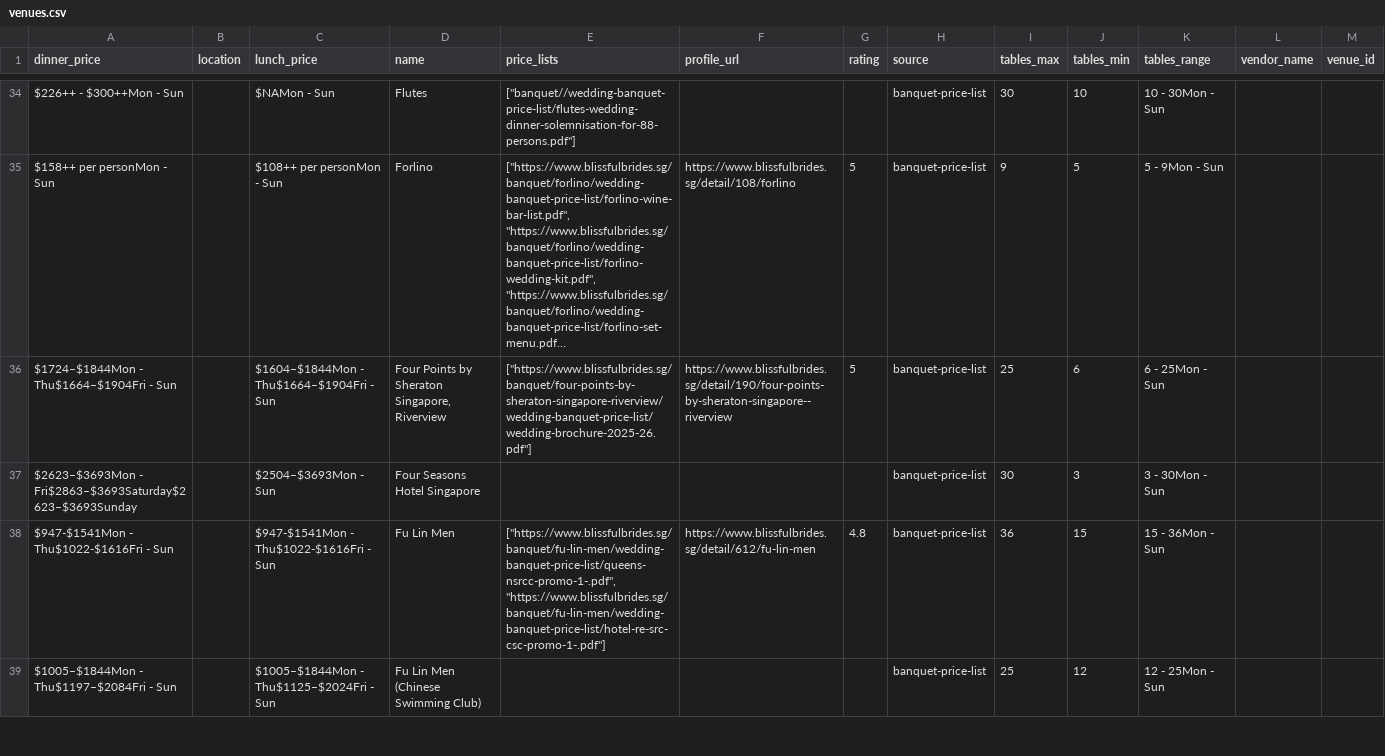
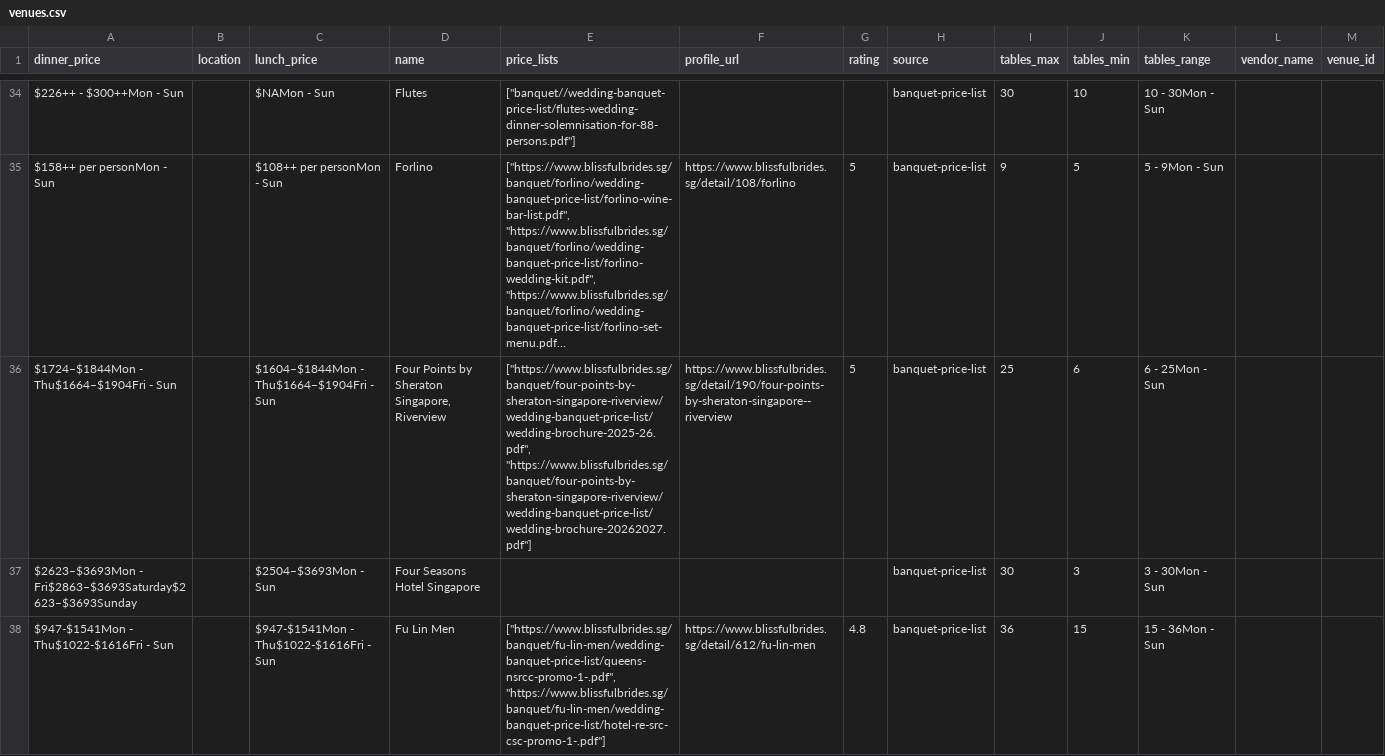
Before and after one commit to luarss/wedding-data, a CSV file: data/bb/venues.csv, drawn as a sheet; only a part is shown, gaps mark what is left out; the shorter side is filled out with more unchanged rows; long unchanged cells end in …; the diff names each change by its address in the sheet, - before the commit and + after, or states it on an @@ line.

```diff
--- a/data/bb/venues.csv
+++ b/data/bb/venues.csv
-E36 (price_lists): ["https://www.blissfulbrides.sg/banquet/four-points-by-sheraton-singapore-riverview/wedding-banquet-price-list/wedding-brochure-2025-26.pdf"]
+E36 (price_lists): ["https://www.blissfulbrides.sg/banquet/four-points-by-sheraton-singapore-riverview/wedding-banquet-price-list/wedding-brochure-2025-26.pdf", "https://www.blissfulbrides.sg/banquet/four-points-by-sheraton-singapore-riverview/wedding-banquet-price-list/wedding-brochure-20262027.pdf"]
```
Also changed, not shown: 2 other files.
